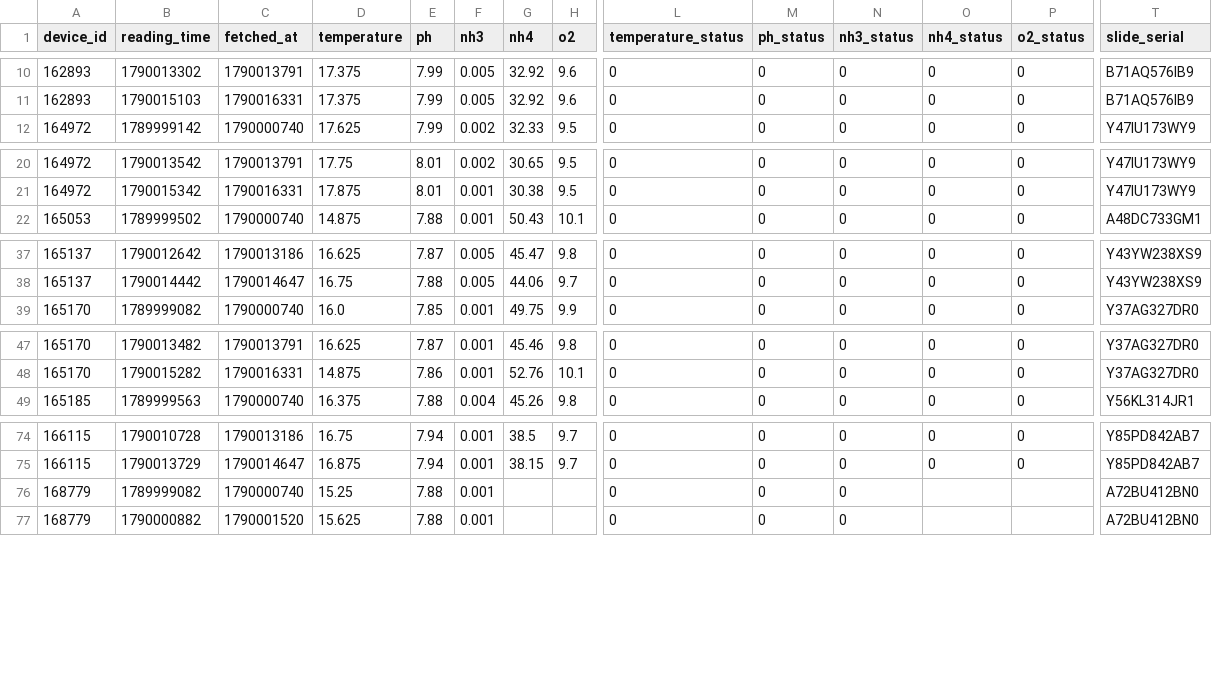
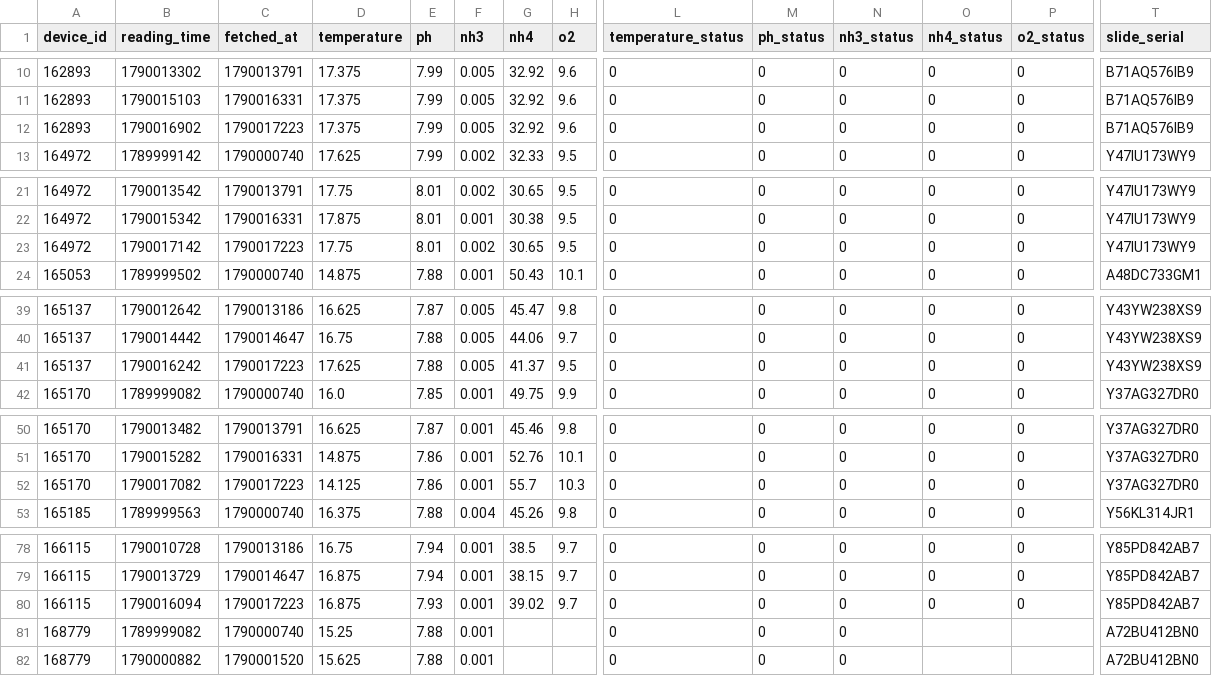
Before and after one commit to Nautilusproject-Gib/tnp-seneye-harvester, a CSV file: dashboard/data/readings.csv, drawn as a sheet; only a part is shown, gaps mark what is left out; rows hold the shown columns only; the diff covers the shown part only; the diff names each change by its address in the sheet, - before the commit and + after, or states it on an @@ line.

```diff
--- a/dashboard/data/readings.csv
+++ b/dashboard/data/readings.csv
+row 12: 162893 | 1790016902 | 1790017223 | 17.375 | 7.99 | 0.005 | 32.92 | 9.6 | 0 | 0 | 0 | 0 | 0 | B71AQ576IB9
+row 23: 164972 | 1790017142 | 1790017223 | 17.75 | 8.01 | 0.002 | 30.65 | 9.5 | 0 | 0 | 0 | 0 | 0 | Y47IU173WY9
+row 41: 165137 | 1790016242 | 1790017223 | 17.625 | 7.88 | 0.005 | 41.37 | 9.5 | 0 | 0 | 0 | 0 | 0 | Y43YW238XS9
+row 52: 165170 | 1790017082 | 1790017223 | 14.125 | 7.86 | 0.001 | 55.7 | 10.3 | 0 | 0 | 0 | 0 | 0 | Y37AG327DR0
+row 80: 166115 | 1790016094 | 1790017223 | 16.875 | 7.93 | 0.001 | 39.02 | 9.7 | 0 | 0 | 0 | 0 | 0 | Y85PD842AB7
```
Also changed, not shown: 1 added row elsewhere in this file, 2 other files.
